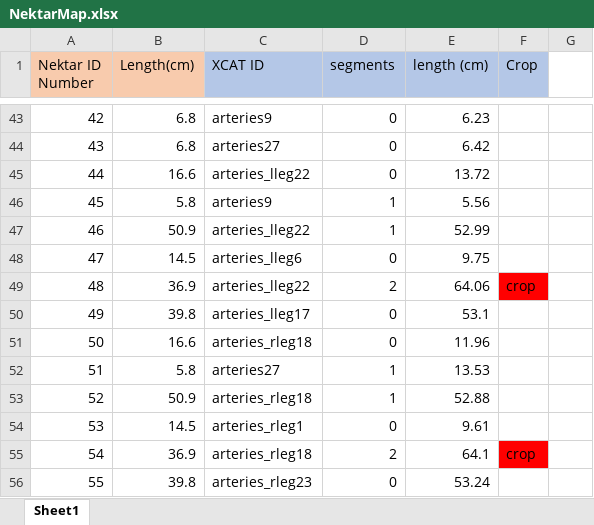
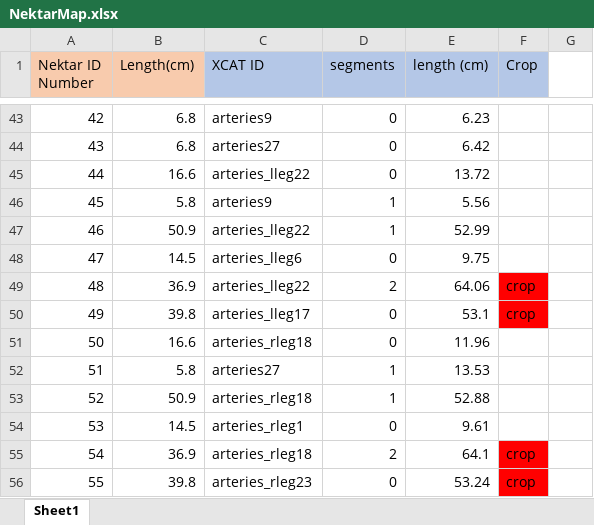
Before and after one commit to CNorthwayMedPhys/Full-Body-Flow-Model-Project, an Excel workbook: NektarMap.xlsx, sheet Sheet1, drawn as a sheet; only a part is shown, gaps mark what is left out; values as stored, in another font and other column widths than the file's, no borders; the diff names each change by its address in the sheet, - before the commit and + after, or states it on an @@ line.

```diff
--- a/NektarMap.xlsx (sheet Sheet1)
+++ b/NektarMap.xlsx (sheet Sheet1)
-F50 (Crop): (empty)
+F50 (Crop): crop
-F50 fill: none
+F50 fill: #FF0000
-F56 (Crop): (empty)
+F56 (Crop): crop
-F56 fill: none
+F56 fill: #FF0000
```
Also changed, not shown: FlowTracker.xlsx, 2 other files.
